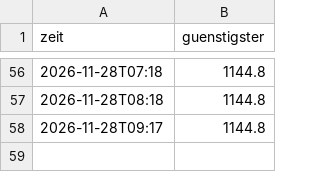
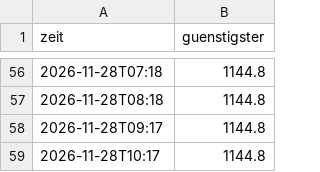
Before and after one commit to LauraWohlmuth/Preisradar, a CSV file: docs/daten/laeufe.csv, drawn as a sheet; only a part is shown, gaps mark what is left out; the diff names each change by its address in the sheet, - before the commit and + after, or states it on an @@ line.

```diff
--- a/docs/daten/laeufe.csv
+++ b/docs/daten/laeufe.csv
+row 59: 2026-11-28T10:17 | 1144.8
```
Also changed, not shown: docs/daten/angebote.csv, docs/daten/fahrradcomputer.csv, 37 other files.
